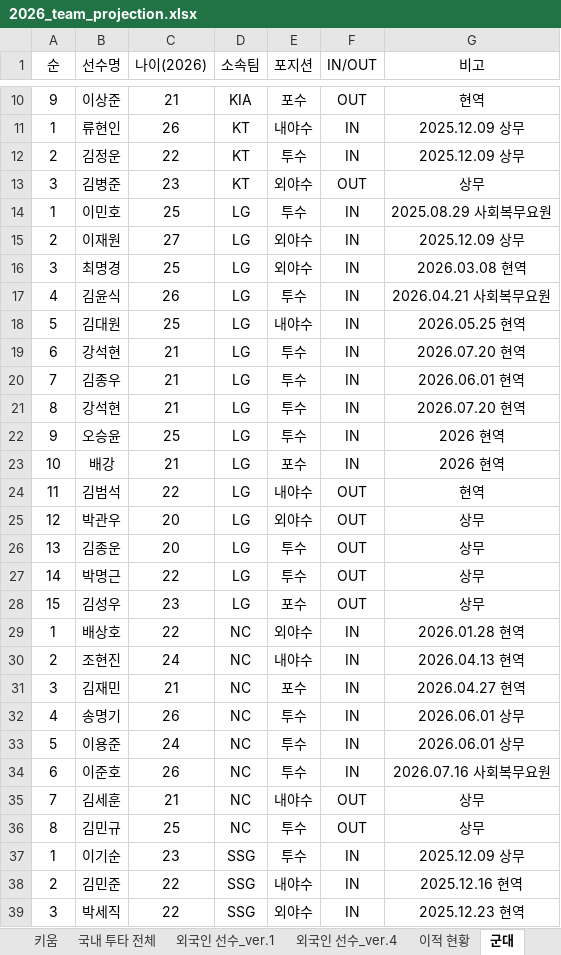
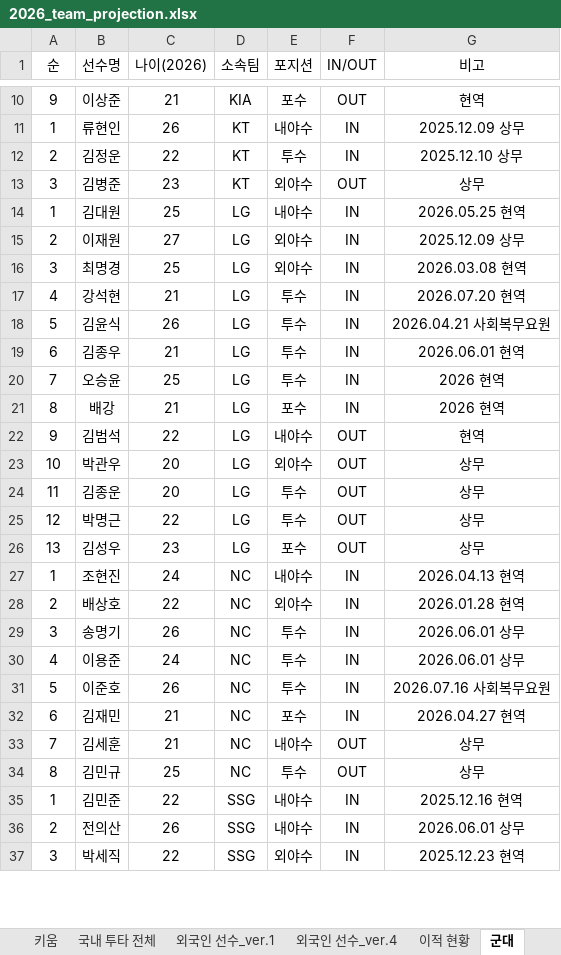
Before and after one commit to jaeb0129/practice, an Excel workbook: projection/2026_team_projection.xlsx, sheet 군대, drawn as a sheet; only a part is shown, gaps mark what is left out; values as stored, in another font and other column widths than the file's, no borders; removed rows and columns are numbered as before the commit, all else as after; the diff covers the shown part only; the diff names each change by its address in the sheet, - before the commit and + after, or states it on an @@ line.

```diff
--- a/projection/2026_team_projection.xlsx (sheet 군대)
+++ b/projection/2026_team_projection.xlsx (sheet 군대)
-G12 (비고): 2025.12.09 상무
+G12 (비고): 2025.12.10 상무
-B14 (선수명): 이민호
+B14 (선수명): 김대원
-E14 (포지션): 투수
+E14 (포지션): 내야수
-G14 (비고): 2025.08.29 사회복무요원
+G14 (비고): 2026.05.25 현역
-row 17: 4 | 김윤식 | 26 | LG | 투수 | IN | 2026.04.21 사회복무요원
-row 18: 5 | 김대원 | 25 | LG | 내야수 | IN | 2026.05.25 현역
-A17 (순): 6
+A17 (순): 4
+row 18: 5 | 김윤식 | 26 | LG | 투수 | IN | 2026.04.21 사회복무요원
-A19 (순): 7
+A19 (순): 6
-row 21: 8 | 강석현 | 21 | LG | 투수 | IN | 2026.07.20 현역
-A20 (순): 9
+A20 (순): 7
-A21 (순): 10
+A21 (순): 8
-A22 (순): 11
+A22 (순): 9
-A23 (순): 12
+A23 (순): 10
-A24 (순): 13
+A24 (순): 11
-A25 (순): 14
+A25 (순): 12
-A26 (순): 15
+A26 (순): 13
-row 29: 1 | 배상호 | 22 | NC | 외야수 | IN | 2026.01.28 현역
-A27 (순): 2
+A27 (순): 1
-row 31: 3 | 김재민 | 21 | NC | 포수 | IN | 2026.04.27 현역
+row 28: 2 | 배상호 | 22 | NC | 외야수 | IN | 2026.01.28 현역
-A29 (순): 4
+A29 (순): 3
-A30 (순): 5
+A30 (순): 4
-A31 (순): 6
+A31 (순): 5
+row 32: 6 | 김재민 | 21 | NC | 포수 | IN | 2026.04.27 현역
-row 37: 1 | 이기순 | 23 | SSG | 투수 | IN | 2025.12.09 상무
-A35 (순): 2
+A35 (순): 1
+row 36: 2 | 전의산 | 26 | SSG | 내야수 | IN | 2026.06.01 상무
```
Also changed, not shown: 13 added rows, 13 removed rows and 44 edited cells elsewhere in this sheet, sheet 이적 현황, sheet LG, sheet 국내 투타 전체, sheet 외국인 선수_ver.4, sheet 신인.
